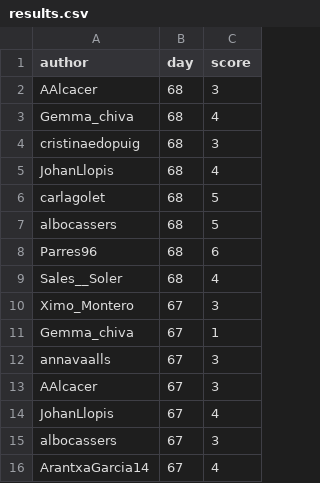
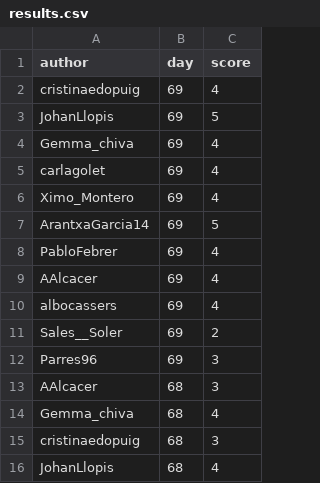
Before and after one commit to aleixalcacer/wordleCAT, a CSV file: results.csv, drawn as a sheet; only a part is shown; the shorter side is filled out with more unchanged rows; the diff names each change by its address in the sheet, - before the commit and + after, or states it on an @@ line.

Commit message:
Automated report

```diff
--- a/results.csv
+++ b/results.csv
+row 2: cristinaedopuig | 69 | 4
+row 3: JohanLlopis | 69 | 5
+row 4: Gemma_chiva | 69 | 4
+row 5: carlagolet | 69 | 4
+row 6: Ximo_Montero | 69 | 4
+row 7: ArantxaGarcia14 | 69 | 5
+row 8: PabloFebrer | 69 | 4
+row 9: AAlcacer | 69 | 4
+row 10: albocassers | 69 | 4
+row 11: Sales__Soler | 69 | 2
+row 12: Parres96 | 69 | 3
```
